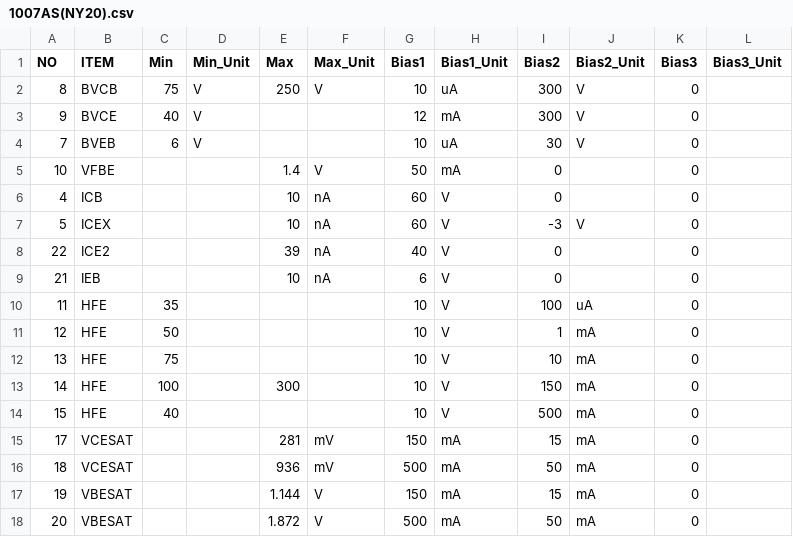
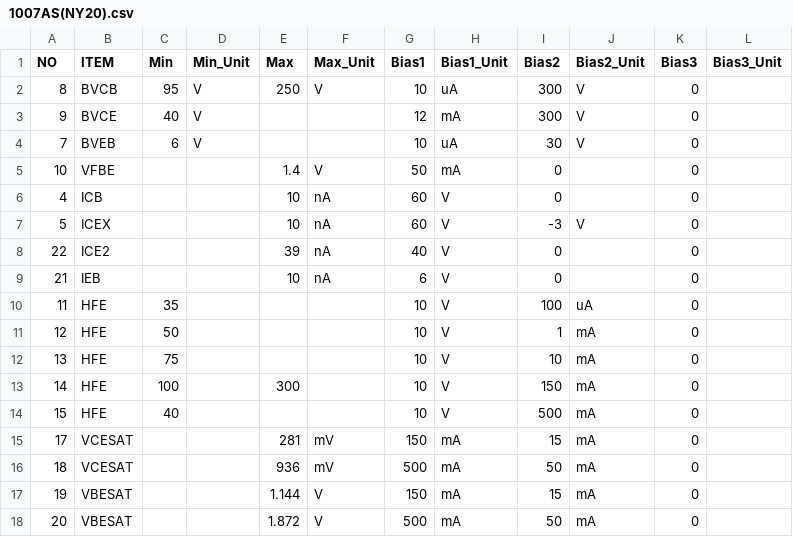
Before and after one commit to babeer05-CheeCha/babeer05, a CSV file: paper_specs/1007AS(NY20).csv, drawn as a sheet.

Commit message:
Update 1007AS(NY20).csv

```diff
--- a/paper_specs/1007AS(NY20).csv
+++ b/paper_specs/1007AS(NY20).csv
@@ -1,3 +1,3 @@
 NO,ITEM,Min,Min_Unit,Max,Max_Unit,Bias1,Bias1_Unit,Bias2,Bias2_Unit,Bias3,Bias3_Unit
-8,BVCB,75,V,250,V,10,uA,300,V,0,
+8,BVCB,95,V,250,V,10,uA,300,V,0,
 9,BVCE,40,V,,,12,mA,300,V,0,
```
